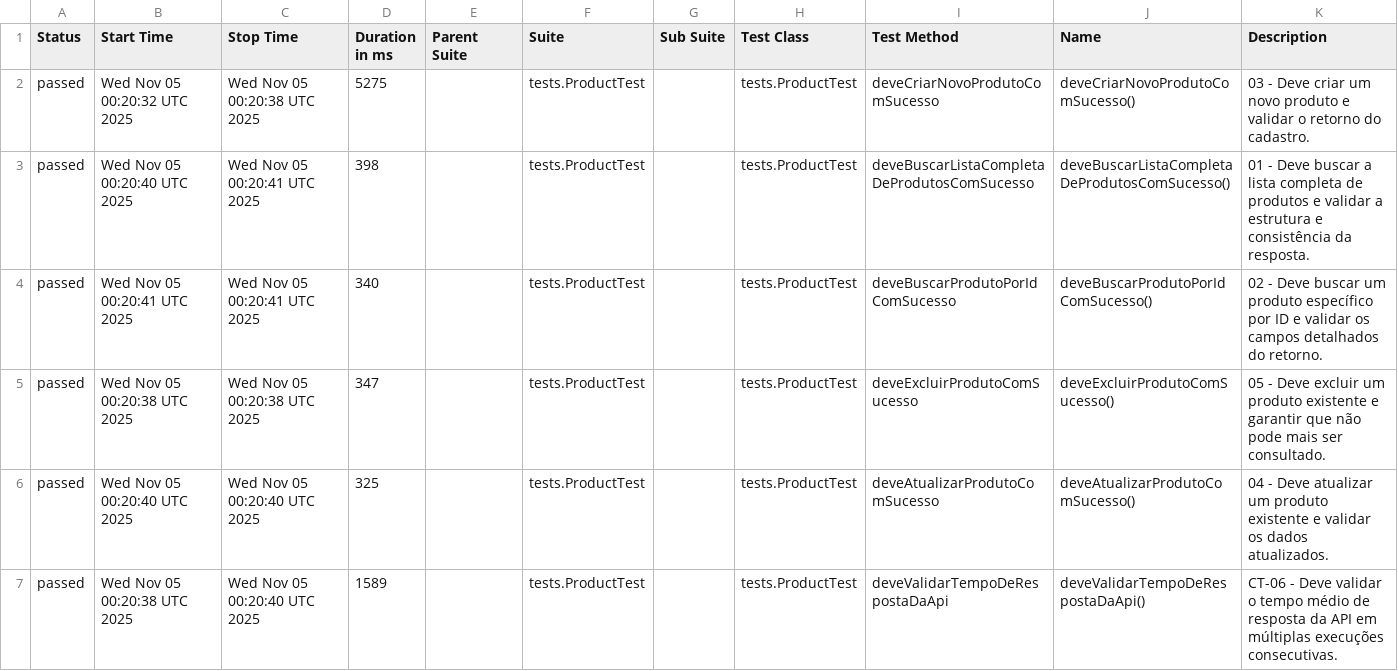
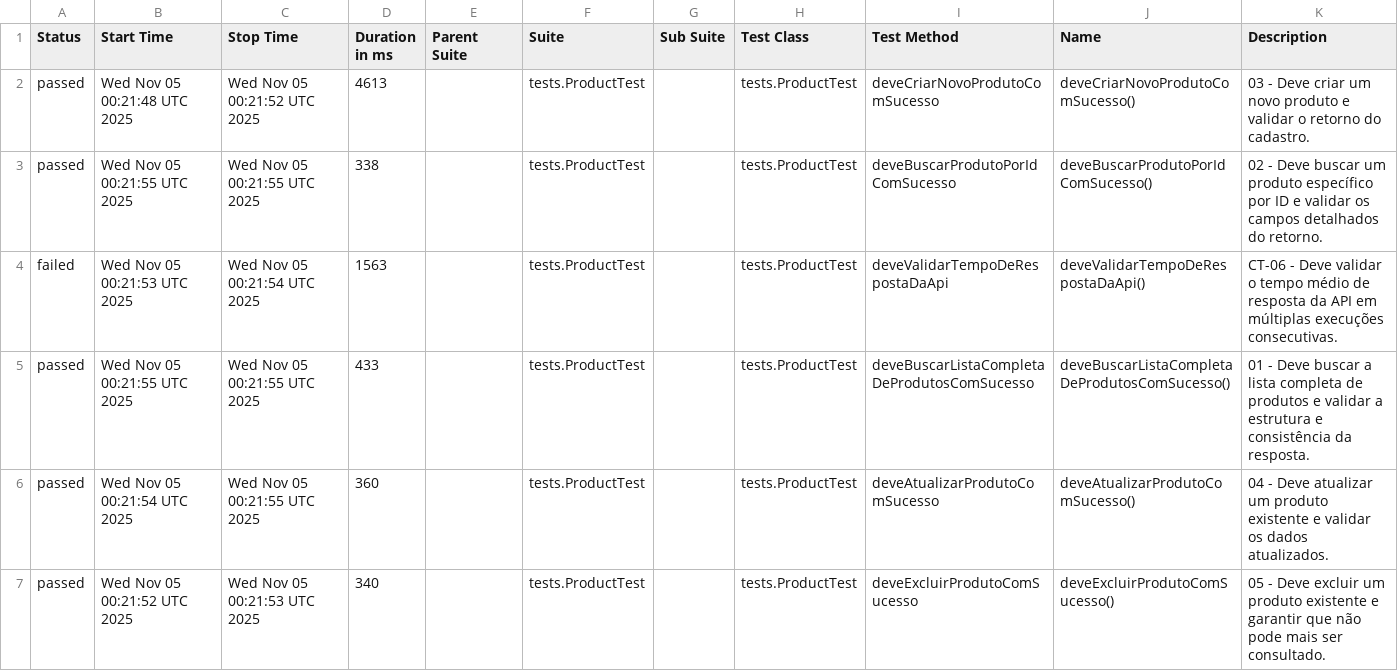
Before and after one commit to SamaroneSilva/automacao-api-restassured, a CSV file: data/suites.csv, drawn as a sheet.

```diff
--- a/data/suites.csv
+++ b/data/suites.csv
@@ -1,7 +1,7 @@
 "Status","Start Time","Stop Time","Duration in ms","Parent Suite","Suite","Sub Suite","Test Class","Test Method","Name","Description"
-"passed","Wed Nov 05 00:20:32 UTC 2025","Wed Nov 05 00:20:38 UTC 2025","5275","","tests.ProductTest","","tests.ProductTest","deveCriarNovoProdutoComSucesso","deveCriarNovoProdutoComSucesso()","03 - Deve criar um novo produto e validar o retorno do cadastro."
-"passed","Wed Nov 05 00:20:40 UTC 2025","Wed Nov 05 00:20:41 UTC 2025","398","","tests.ProductTest","","tests.ProductTest","deveBuscarListaCompletaDeProdutosComSucesso","deveBuscarListaCompletaDeProdutosComSucesso()","01 - Deve buscar a lista completa de produtos e validar a estrutura e consistência da resposta."
-"passed","Wed Nov 05 00:20:41 UTC 2025","Wed Nov 05 00:20:41 UTC 2025","340","","tests.ProductTest","","tests.ProductTest","deveBuscarProdutoPorIdComSucesso","deveBuscarProdutoPorIdComSucesso()","02 - Deve buscar um produto específico por ID e validar os campos detalhados do retorno."
-"passed","Wed Nov 05 00:20:38 UTC 2025","Wed Nov 05 00:20:38 UTC 2025","347","","tests.ProductTest","","tests.ProductTest","deveExcluirProdutoComSucesso","deveExcluirProdutoComSucesso()","05 - Deve excluir um produto existente e garantir que não pode mais ser consultado."
-"passed","Wed Nov 05 00:20:40 UTC 2025","Wed Nov 05 00:20:40 UTC 2025","325","","tests.ProductTest","","tests.ProductTest","deveAtualizarProdutoComSucesso","deveAtualizarProdutoComSucesso()","04 - Deve atualizar um produto existente e validar os dados atualizados."
-"passed","Wed Nov 05 00:20:38 UTC 2025","Wed Nov 05 00:20:40 UTC 2025","1589","","tests.ProductTest","","tests.ProductTest","deveValidarTempoDeRespostaDaApi","deveValidarTempoDeRespostaDaApi()","CT-06 - Deve validar o tempo médio de resposta da API em múltiplas execuções consecutivas."
+"passed","Wed Nov 05 00:21:48 UTC 2025","Wed Nov 05 00:21:52 UTC 2025","4613","","tests.ProductTest","","tests.ProductTest","deveCriarNovoProdutoComSucesso","deveCriarNovoProdutoComSucesso()","03 - Deve criar um novo produto e validar o retorno do cadastro."
+"passed","Wed Nov 05 00:21:55 UTC 2025","Wed Nov 05 00:21:55 UTC 2025","338","","tests.ProductTest","","tests.ProductTest","deveBuscarProdutoPorIdComSucesso","deveBuscarProdutoPorIdComSucesso()","02 - Deve buscar um produto específico por ID e validar os campos detalhados do retorno."
+"failed","Wed Nov 05 00:21:53 UTC 2025","Wed Nov 05 00:21:54 UTC 2025","1563","","tests.ProductTest","","tests.ProductTest","deveValidarTempoDeRespostaDaApi","deveValidarTempoDeRespostaDaApi()","CT-06 - Deve validar o tempo médio de resposta da API em múltiplas execuções consecutivas."
+"passed","Wed Nov 05 00:21:55 UTC 2025","Wed Nov 05 00:21:55 UTC 2025","433","","tests.ProductTest","","tests.ProductTest","deveBuscarListaCompletaDeProdutosComSucesso","deveBuscarListaCompletaDeProdutosComSucesso()","01 - Deve buscar a lista completa de produtos e validar a estrutura e consistência da resposta."
+"passed","Wed Nov 05 00:21:54 UTC 2025","Wed Nov 05 00:21:55 UTC 2025","360","","tests.ProductTest","","tests.ProductTest","deveAtualizarProdutoComSucesso","deveAtualizarProdutoComSucesso()","04 - Deve atualizar um produto existente e validar os dados atualizados."
+"passed","Wed Nov 05 00:21:52 UTC 2025","Wed Nov 05 00:21:53 UTC 2025","340","","tests.ProductTest","","tests.ProductTest","deveExcluirProdutoComSucesso","deveExcluirProdutoComSucesso()","05 - Deve excluir um produto existente e garantir que não pode mais ser consultado."
```
Also changed, not shown: 35 other files.
